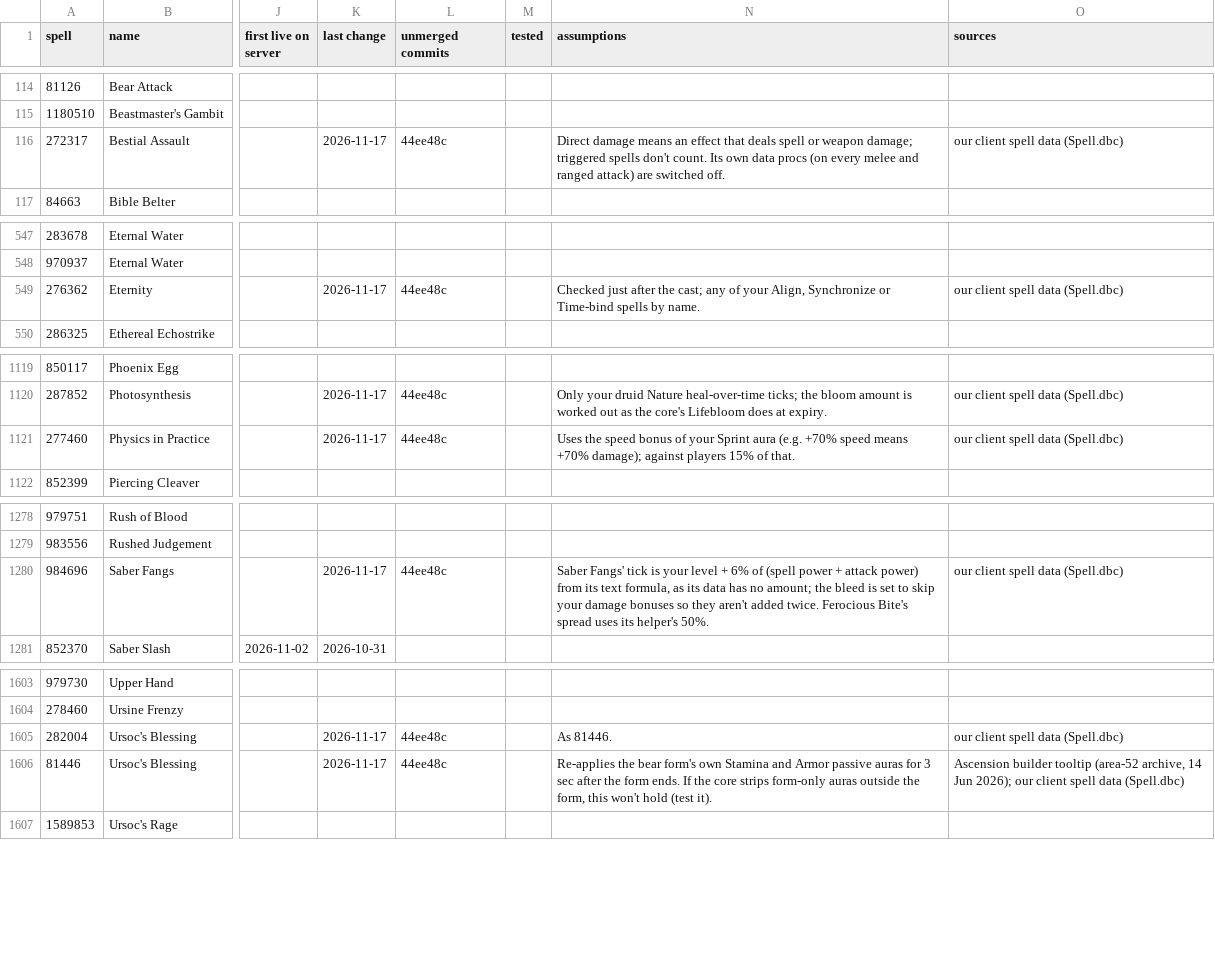
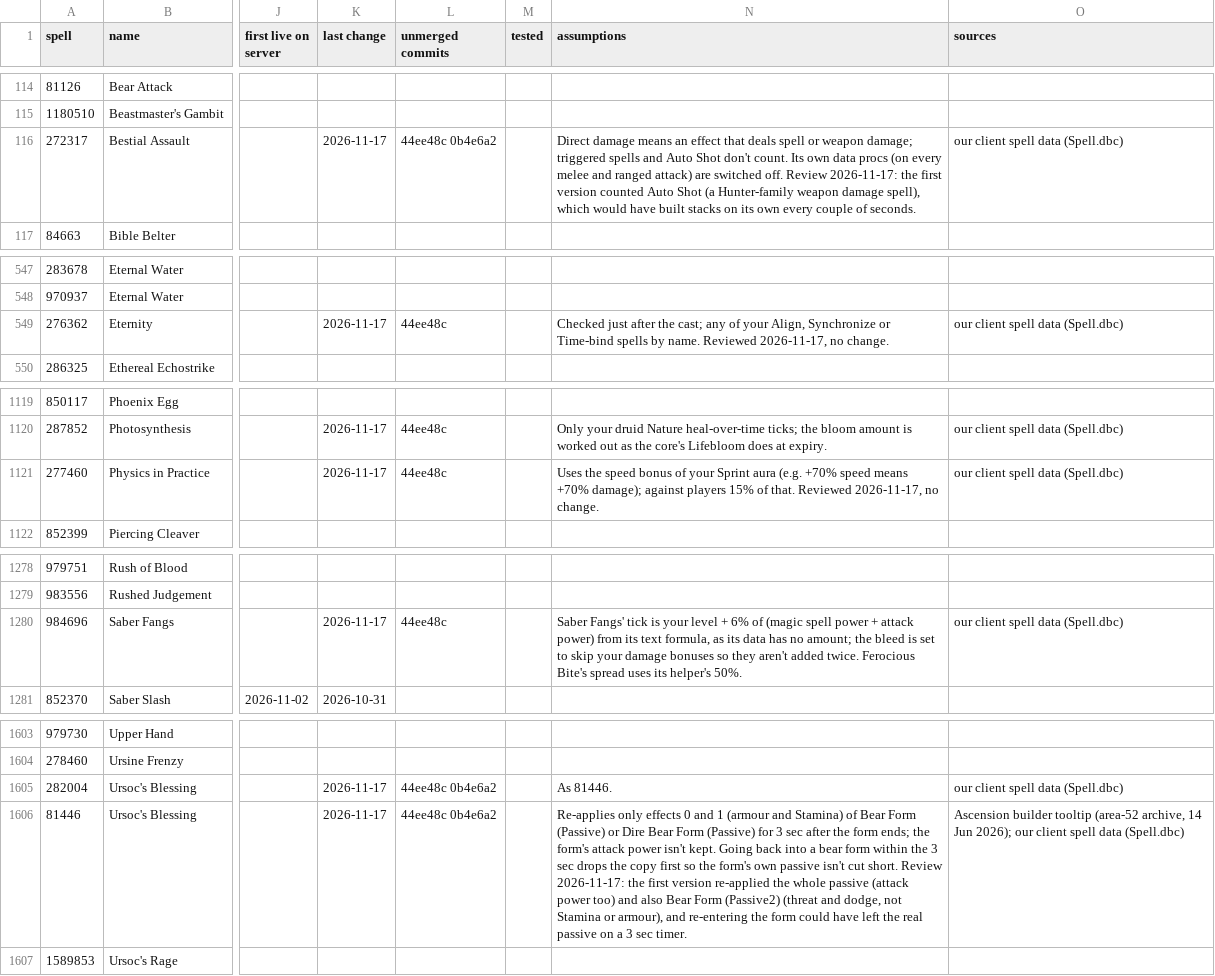
Before and after one commit to JaTynan/coa-wildcard-mystic, a CSV file: enchants/epic-history.csv, drawn as a sheet; only a part is shown, gaps mark what is left out; the diff names each change by its address in the sheet, - before the commit and + after, or states it on an @@ line.

```diff
--- a/enchants/epic-history.csv
+++ b/enchants/epic-history.csv
-L116 (unmerged commits): 44ee48c
+L116 (unmerged commits): 44ee48c 0b4e6a2
-N116 (assumptions): …triggered spells don't count. Its own data procs (on every melee and ranged attack) are switched off.
+N116 (assumptions): …triggered spells and Auto Shot don't count. Its own data procs (on every melee and ranged attack) are switched off. Review 2026-11-17: the first version counted Auto Shot (a Hunter-family weapon damage spell), which would have built stacks on its own every couple of seconds.
-N549 (assumptions): …by name.
+N549 (assumptions): …by name. Reviewed 2026-11-17, no change.
-N1121 (assumptions): …of that.
+N1121 (assumptions): …of that. Reviewed 2026-11-17, no change.
-N1280 (assumptions): …6% of (spell power +…
+N1280 (assumptions): …6% of (magic spell power +…
-L1605:L1606 (unmerged commits): 44ee48c
+L1605:L1606 (unmerged commits): 44ee48c 0b4e6a2
-N1606 (assumptions): Re-applies the bear form's own Stamina and Armor passive auras for 3 sec after the form ends. If the core strips form-only auras outside the form, this won't hold (test it).
+N1606 (assumptions): Re-applies only effects 0 and 1 (armour and Stamina) of Bear Form (Passive) or Dire Bear Form (Passive) for 3 sec after the form ends; the form's attack power isn't kept. Going back into a bear form within the 3 sec drops the copy first so the form's own passive isn't cut short. Review 2026-11-17: the first version re-applied the whole passive (attack power too) and also Bear Form (Passive2) (threat and dodge, not Stamina or armour), and re-entering the form could have left the real passive on a 3 sec timer.
```
Also changed, not shown: 1 other file.
